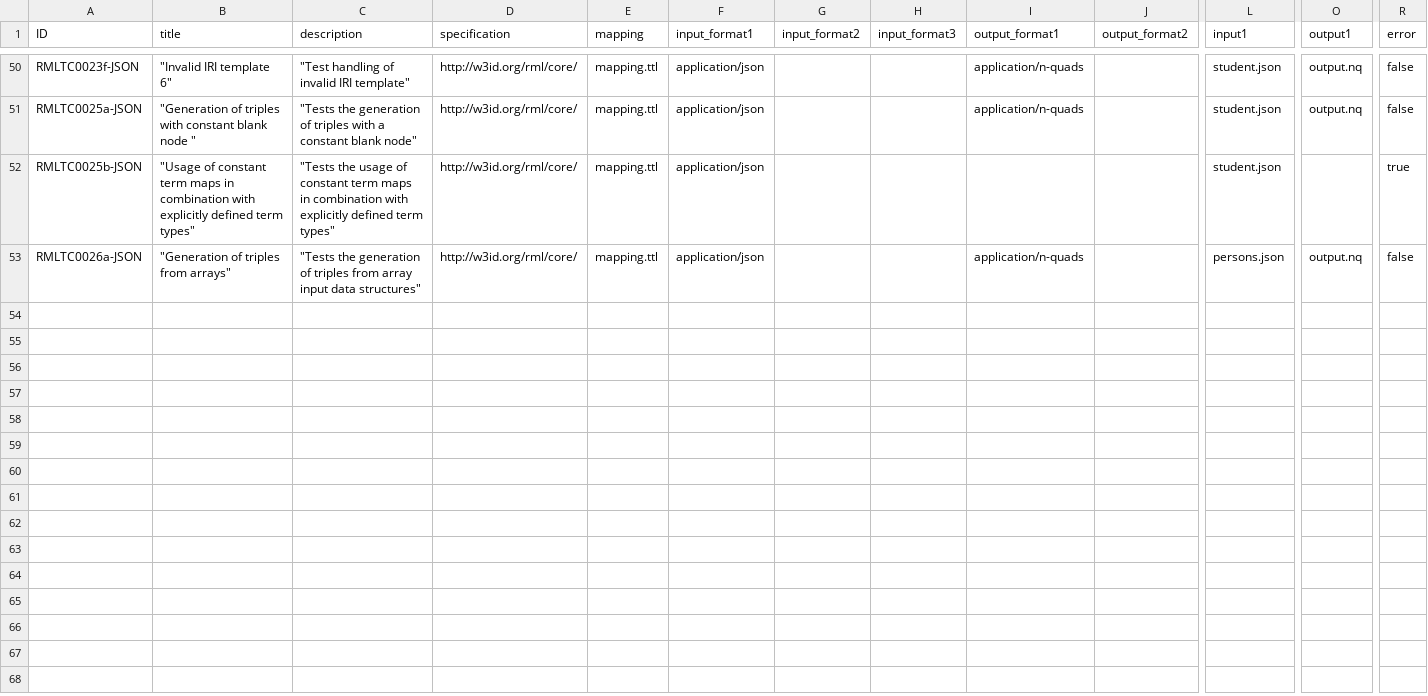
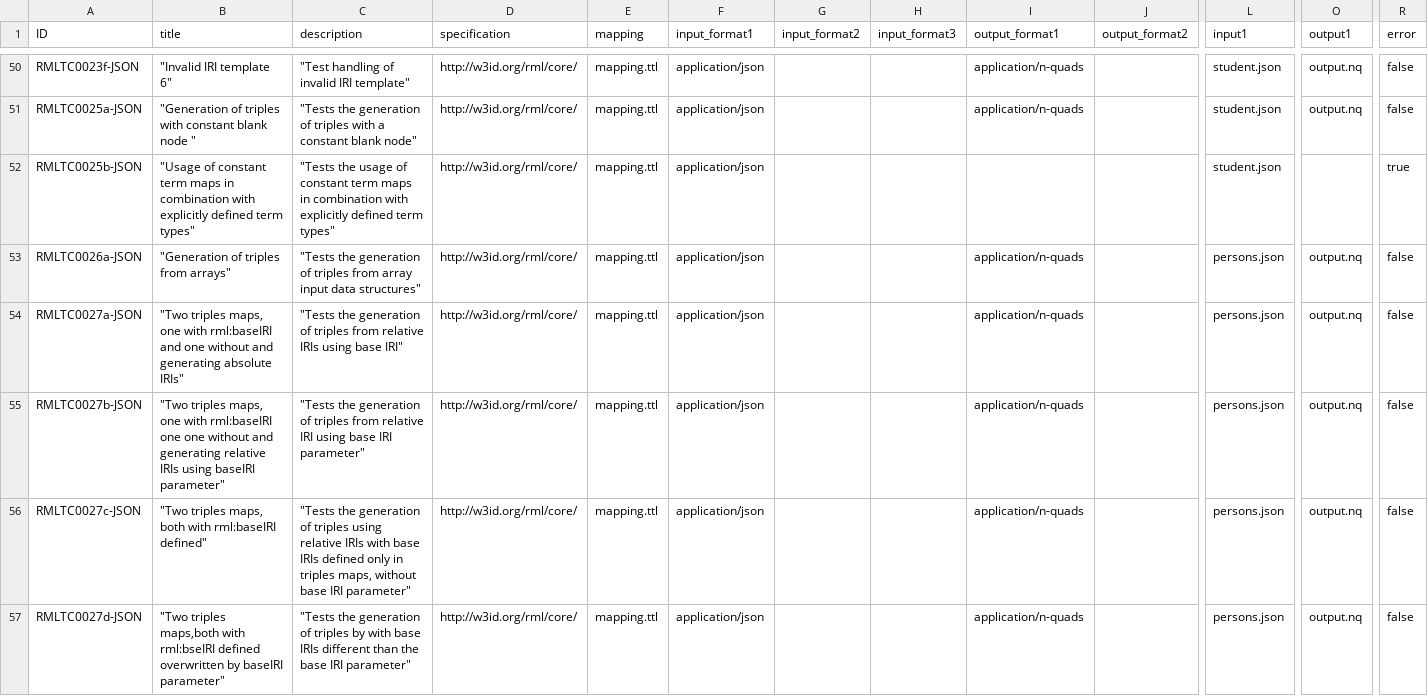
Before and after one commit to kg-construct/rml-core, a CSV file: test-cases/metadata.csv, drawn as a sheet; only a part is shown, gaps mark what is left out; rows hold the shown columns only; the diff names each change by its address in the sheet, - before the commit and + after, or states it on an @@ line.

Commit message:
test-cases: update HTML view

```diff
--- a/test-cases/metadata.csv
+++ b/test-cases/metadata.csv
+row 54: RMLTC0027a-JSON | "Two triples maps, one with rml:baseIRI and one without and generating absolute IRIs" | "Tests the generation of triples from relative IRIs using base IRI" | http://w3id.org/rml/core/ | mapping.ttl | application/json |  |  | application/n-quads |  | persons.json | output.nq | false
+row 55: RMLTC0027b-JSON | "Two triples maps, one with rml:baseIRI one one without and generating relative IRIs using baseIRI parameter" | "Tests the generation of triples from relative IRI using base IRI parameter" | http://w3id.org/rml/core/ | mapping.ttl | application/json |  |  | application/n-quads |  | persons.json | output.nq | false
+row 56: RMLTC0027c-JSON | "Two triples maps, both with rml:baseIRI defined" | "Tests the generation of triples using relative IRIs with base IRIs defined only in triples maps, without base IRI parameter" | http://w3id.org/rml/core/ | mapping.ttl | application/json |  |  | application/n-quads |  | persons.json | output.nq | false
+row 57: RMLTC0027d-JSON | "Two triples maps,both with rml:bseIRI defined overwritten by baseIRI parameter" | "Tests the generation of triples by with base IRIs different than the base IRI parameter" | http://w3id.org/rml/core/ | mapping.ttl | application/json |  |  | application/n-quads |  | persons.json | output.nq | false
```
Also changed, not shown: test-cases/descriptions.csv, 5 other files.
